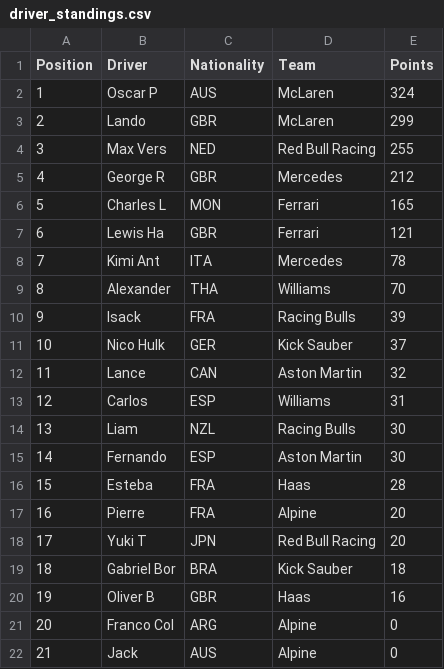
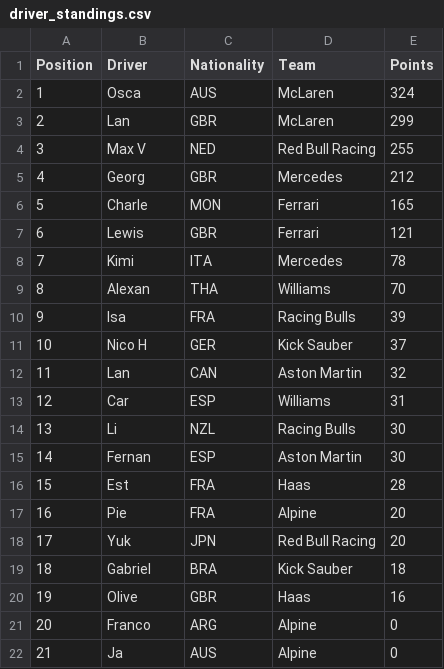
Before and after one commit to pmenright/SpoilerFreeSunday, a CSV file: driver_standings.csv, drawn as a sheet.

```diff
--- a/driver_standings.csv
+++ b/driver_standings.csv
@@ -1,22 +1,22 @@
 Position,Driver,Nationality,Team,Points
-1,Oscar P,AUS,McLaren,324
-2,Lando ,GBR,McLaren,299
-3,Max Vers,NED,Red Bull Racing,255
-4,George R,GBR,Mercedes,212
-5,Charles L,MON,Ferrari,165
-6,Lewis Ha,GBR,Ferrari,121
-7,Kimi Ant,ITA,Mercedes,78
-8,Alexander,THA,Williams,70
-9,Isack ,FRA,Racing Bulls,39
-10,Nico Hulk,GER,Kick Sauber,37
-11,Lance ,CAN,Aston Martin,32
-12,Carlos,ESP,Williams,31
-13,Liam ,NZL,Racing Bulls,30
-14,Fernando ,ESP,Aston Martin,30
-15,Esteba,FRA,Haas,28
-16,Pierre,FRA,Alpine,20
-17,Yuki T,JPN,Red Bull Racing,20
-18,Gabriel Bor,BRA,Kick Sauber,18
-19,Oliver B,GBR,Haas,16
-20,Franco Col,ARG,Alpine,0
-21,Jack ,AUS,Alpine,0
+1,Osca,AUS,McLaren,324
+2,Lan,GBR,McLaren,299
+3,Max V,NED,Red Bull Racing,255
+4,Georg,GBR,Mercedes,212
+5,Charle,MON,Ferrari,165
+6,Lewis,GBR,Ferrari,121
+7,Kimi ,ITA,Mercedes,78
+8,Alexan,THA,Williams,70
+9,Isa,FRA,Racing Bulls,39
+10,Nico H,GER,Kick Sauber,37
+11,Lan,CAN,Aston Martin,32
+12,Car,ESP,Williams,31
+13,Li,NZL,Racing Bulls,30
+14,Fernan,ESP,Aston Martin,30
+15,Est,FRA,Haas,28
+16,Pie,FRA,Alpine,20
+17,Yuk,JPN,Red Bull Racing,20
+18,Gabriel ,BRA,Kick Sauber,18
+19,Olive,GBR,Haas,16
+20,Franco ,ARG,Alpine,0
+21,Ja,AUS,Alpine,0
```
Also changed, not shown: race_results.csv, 1 other file.
